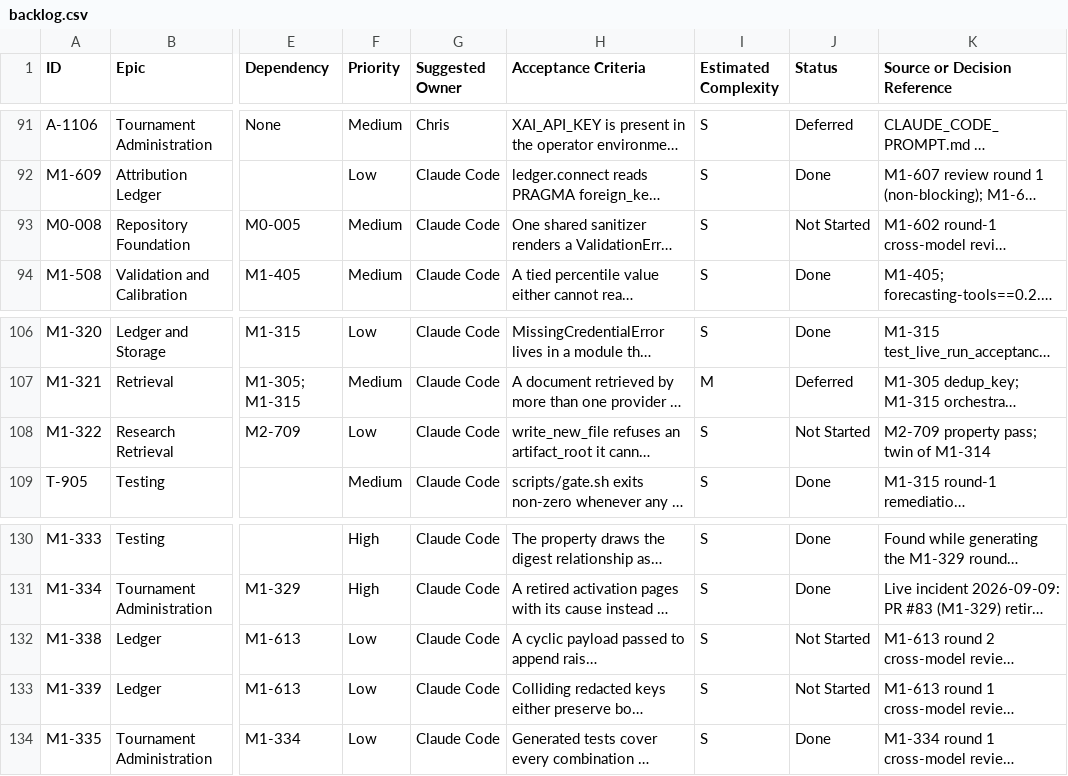
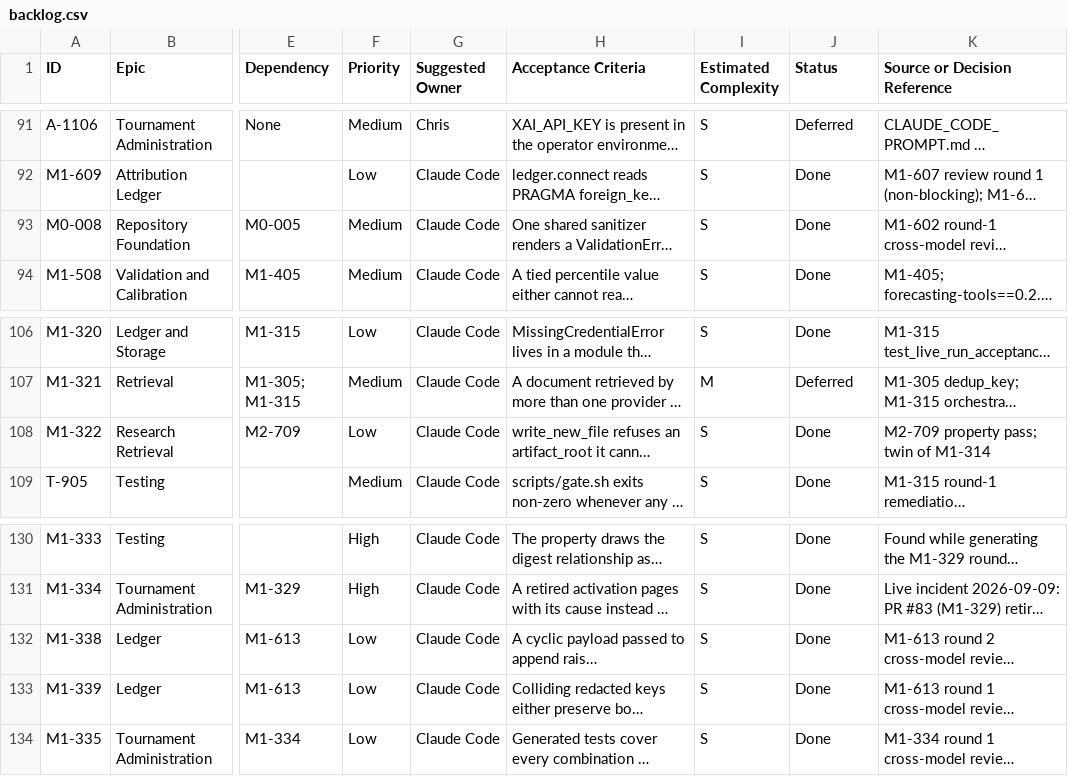
Before and after one commit to mcleblanc711/whiskeyjack-bot, a CSV file: docs/backlog/backlog.csv, drawn as a sheet; only a part is shown, gaps mark what is left out; long unchanged cells end in …; the diff names each change by its address in the sheet, - before the commit and + after, or states it on an @@ line.

```diff
--- a/docs/backlog/backlog.csv
+++ b/docs/backlog/backlog.csv
-J93 (Status): Not Started
+J93 (Status): Done
-J108 (Status): Not Started
+J108 (Status): Done
-J132:J133 (Status): Not Started
+J132:J133 (Status): Done
```
Also changed, not shown: docs/backlog/decisions.csv, 1 other file.
